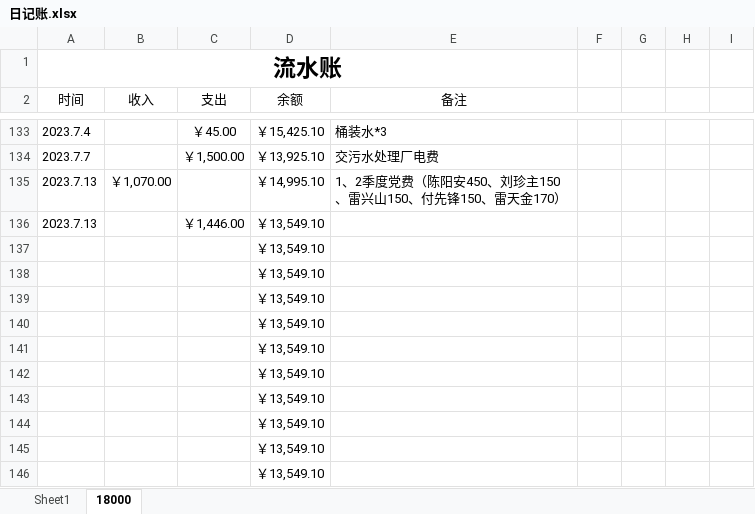
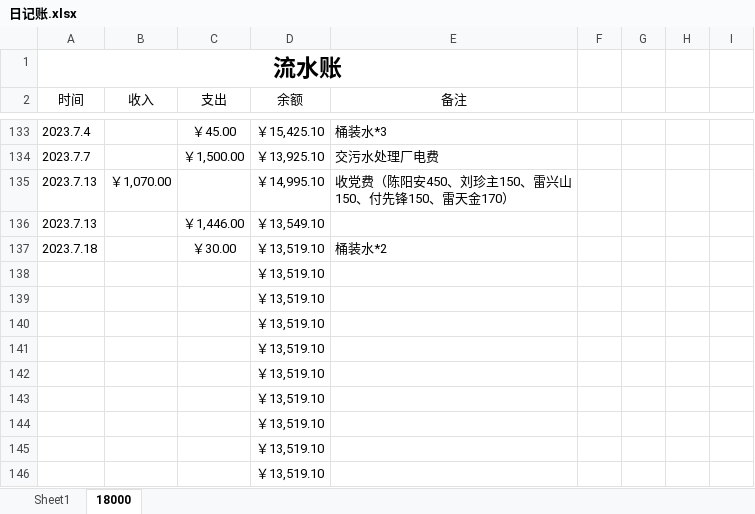
Before and after one commit to leitianjin/calc, an Excel workbook: 日记账.xlsx, sheet 18000, drawn as a sheet; only a part is shown, gaps mark what is left out; values as stored, in another font and other column widths than the file's, no borders; removed rows and columns are numbered as before the commit, all else as after; the diff names each change by its address in the sheet, - before the commit and + after, or states it on an @@ line.

```diff
--- a/日记账.xlsx (sheet 18000)
+++ b/日记账.xlsx (sheet 18000)
-E135 (备注): 1、2季度党费（陈阳安450、刘珍主150、雷兴山150、付先锋150、雷天金170）
+E135 (备注): 收党费（陈阳安450、刘珍主150、雷兴山150、付先锋150、雷天金170）
-row 137:  |  |  | ￥13,549.10
+row 137: 2023.7.18 |  | ￥30.00 | ￥13,519.10 | 桶装水*2
-D138:D146 (余额): ￥13,549.10
+D138:D146 (余额): ￥13,519.10
```
Also changed, not shown: 1 other file.
